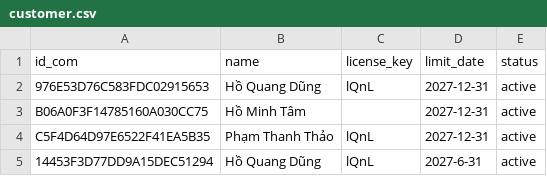
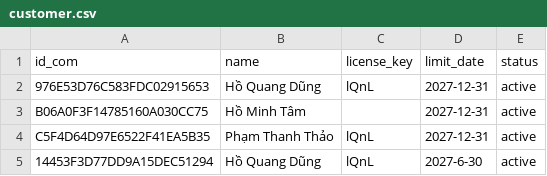
Before and after one commit to DungCaad/Facebook, a CSV file: customer.csv, drawn as a sheet.

Commit message:
Update customer.csv

```diff
--- a/customer.csv
+++ b/customer.csv
@@ -4,2 +4,2 @@ B06A0F3F14785160A030CC75,Hồ Minh Tâm,,2027-12-31,active
 C5F4D64D97E6522F41EA5B35,Phạm Thanh Thảo,lQnL,2027-12-31,active
-14453F3D77DD9A15DEC51294,Hồ Quang Dũng,lQnL,2027-6-31,active
+14453F3D77DD9A15DEC51294,Hồ Quang Dũng,lQnL,2027-6-30,active
```
